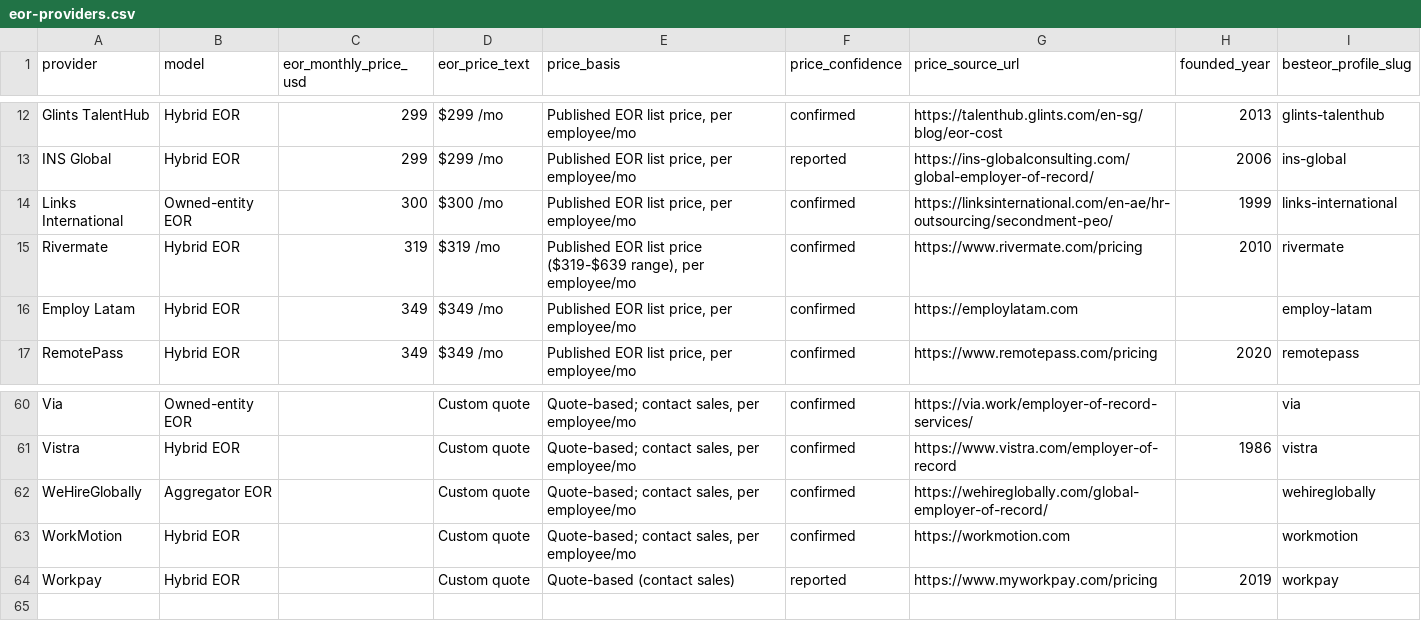
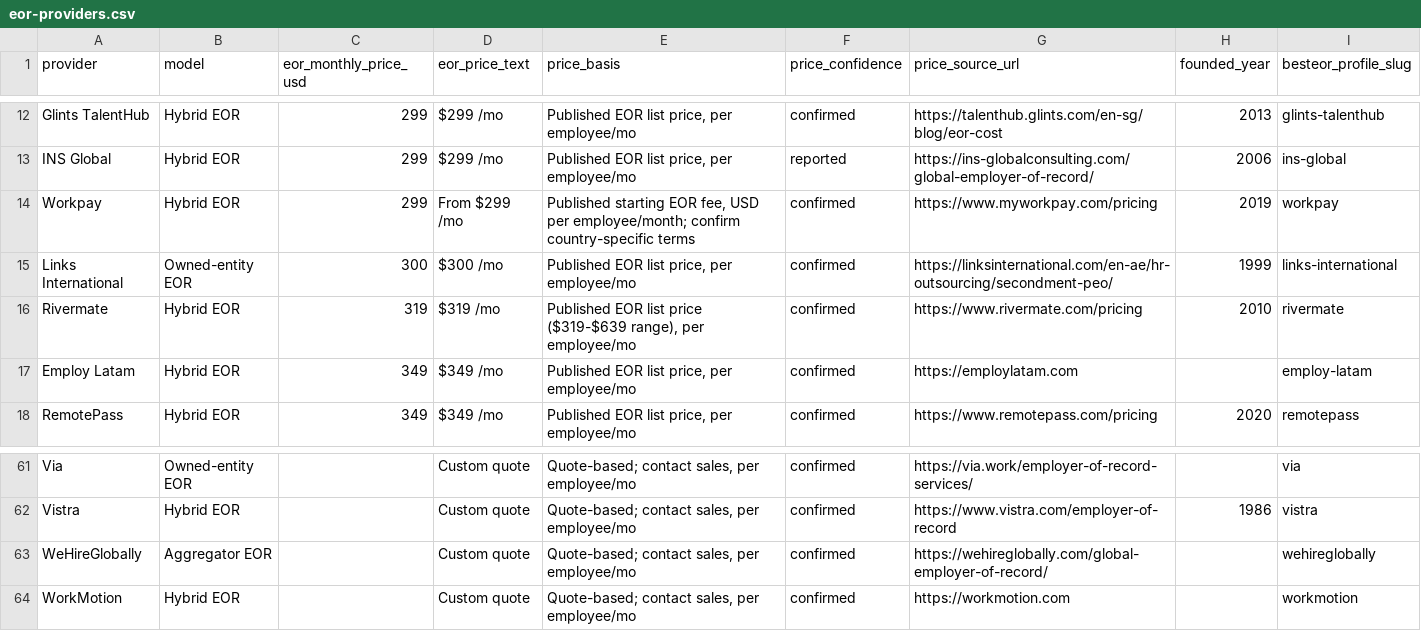
Before and after one commit to yumaheymans/besteor-open-dataset, a CSV file: data/eor-providers.csv, drawn as a sheet; only a part is shown, gaps mark what is left out; removed rows and columns are numbered as before the commit, all else as after; the diff names each change by its address in the sheet, - before the commit and + after, or states it on an @@ line.

Commit message:
Refresh verified dataset snapshot 2026-09-24

```diff
--- a/data/eor-providers.csv
+++ b/data/eor-providers.csv
+row 14: Workpay | Hybrid EOR | 299 | From $299 /mo | Published starting EOR fee, USD per employee/month; confirm country-specific terms | confirmed | https://www.myworkpay.com/pricing | 2019 | workpay
-row 64: Workpay | Hybrid EOR |  | Custom quote | Quote-based (contact sales) | reported | https://www.myworkpay.com/pricing | 2019 | workpay
```
Also changed, not shown: 5 other files.
